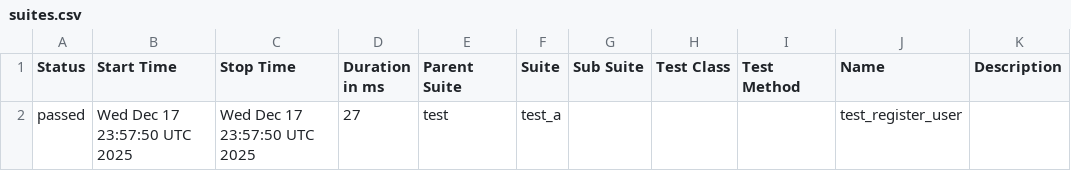
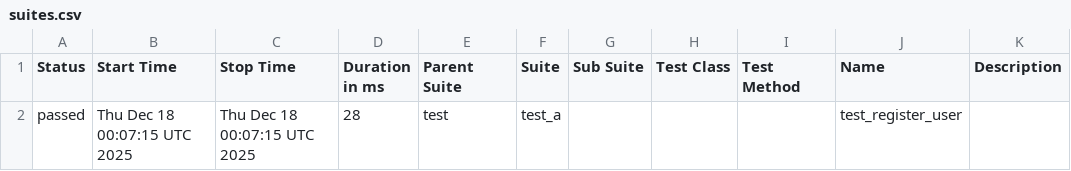
Before and after one commit to Valerii-Synenko/GhPyTry, a CSV file: data/suites.csv, drawn as a sheet.

```diff
--- a/data/suites.csv
+++ b/data/suites.csv
@@ -1,2 +1,2 @@
 "Status","Start Time","Stop Time","Duration in ms","Parent Suite","Suite","Sub Suite","Test Class","Test Method","Name","Description"
-"passed","Wed Dec 17 23:57:50 UTC 2025","Wed Dec 17 23:57:50 UTC 2025","27","test","test_a","","","","test_register_user",""
+"passed","Thu Dec 18 00:07:15 UTC 2025","Thu Dec 18 00:07:15 UTC 2025","28","test","test_a","","","","test_register_user",""
```
Also changed, not shown: 23 other files.
